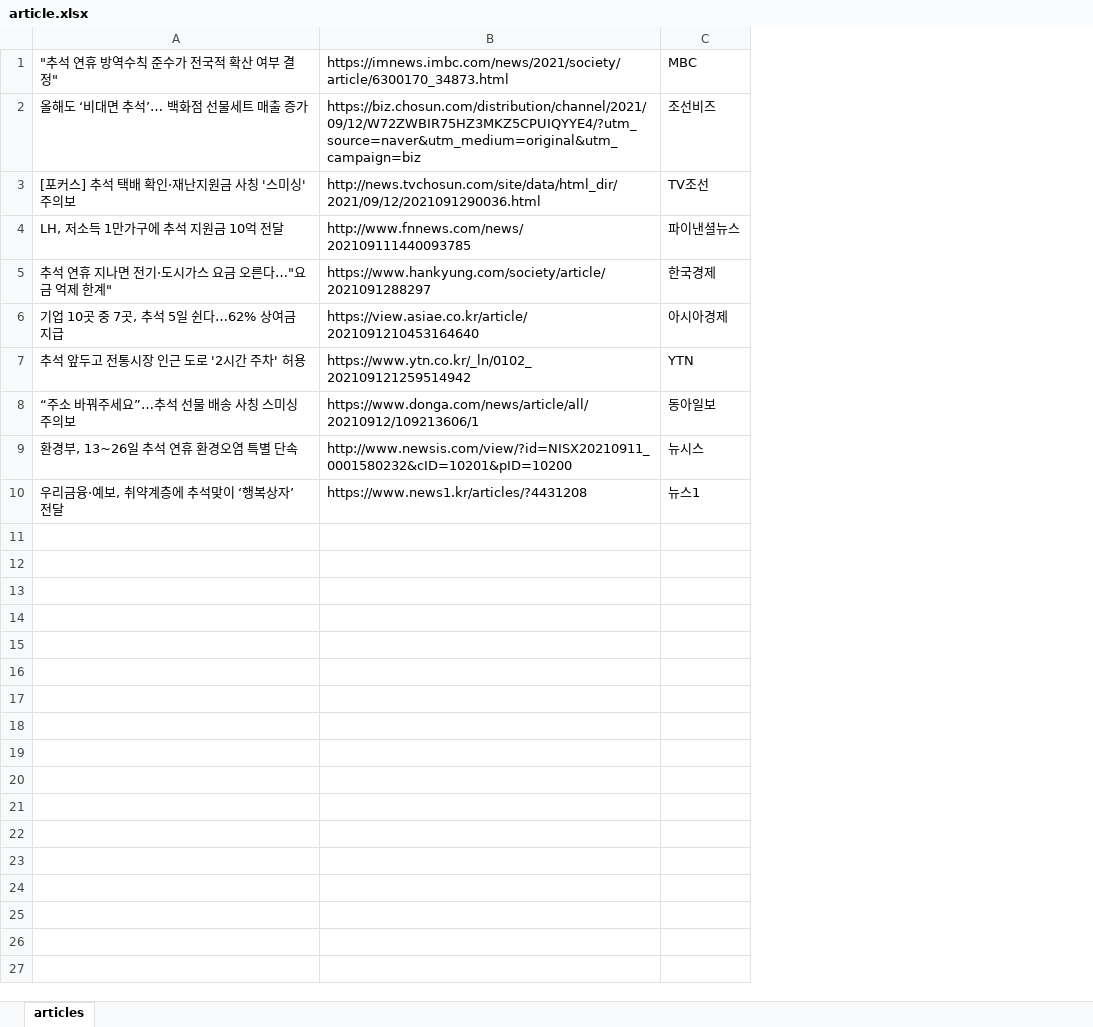
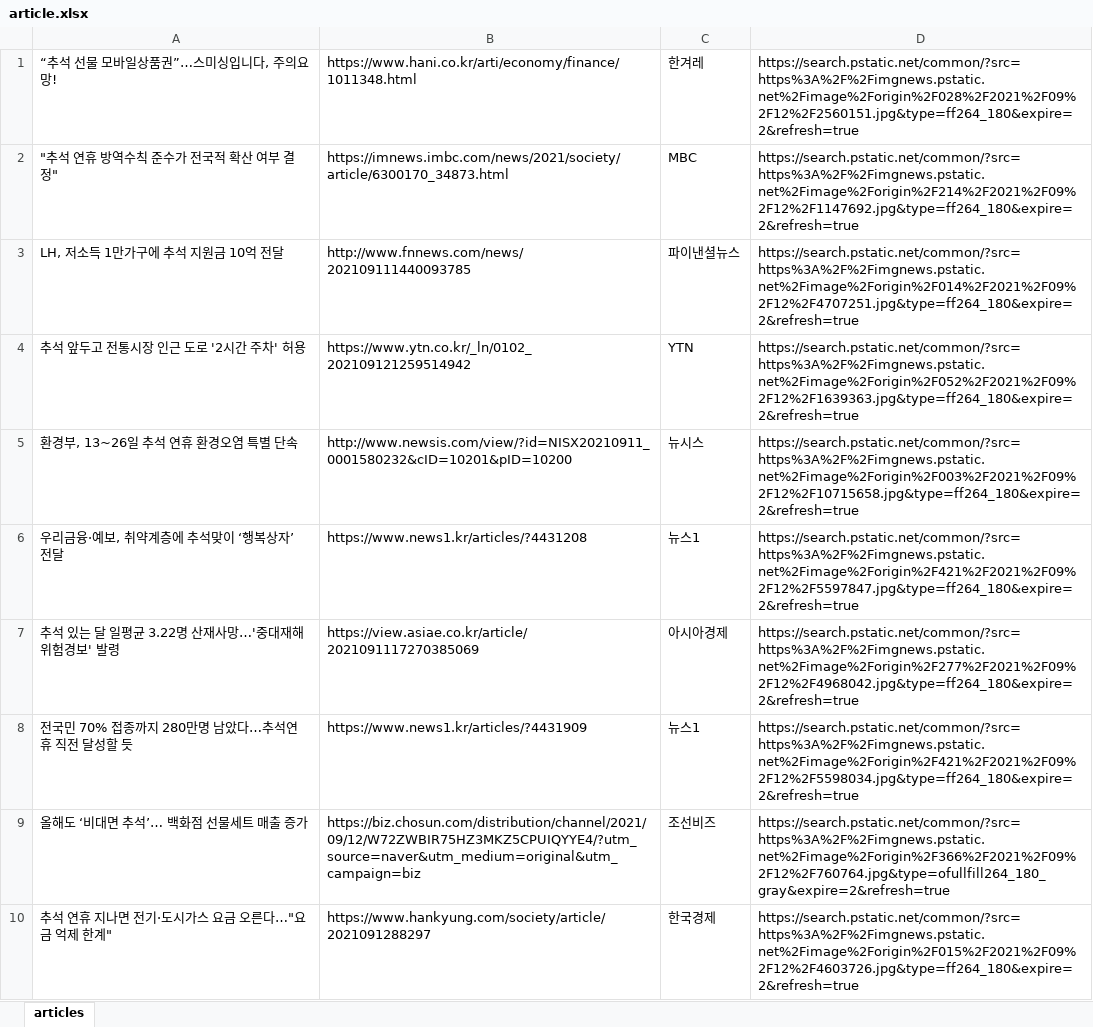
Before and after one commit to hellonayeon/PythonPlayground, an Excel workbook: NewsScraping/article.xlsx, sheet articles, drawn as a sheet; values as stored, in another font and other column widths than the file's, no borders; removed rows and columns are numbered as before the commit, all else as after; the diff names each change by its address in the sheet, - before the commit and + after, or states it on an @@ line.

```diff
--- a/NewsScraping/article.xlsx (sheet articles)
+++ b/NewsScraping/article.xlsx (sheet articles)
+column D, rows 2-6: https://search.pstatic.net/common/?src=https%3A%2F%2Fimgnews.pstatic.net%2Fimage%2Forigin%2F214%2F2021%2F09%2F12%2F1147692.jpg&type=ff264_180&expire=2&refresh=true | https://search.pstatic.net/common/?src=https%3A%2F%2Fimgnews.pstatic.net%2Fimage%2Forigin%2F014%2F2021%2F09%2F12%2F4707251.jpg&type=ff264_180&expire=2&refresh=true | https://search.pstatic.net/common/?src=https%3A%2F%2Fimgnews.pstatic.net%2Fimage%2Forigin%2F052%2F2021%2F09%2F12%2F1639363.jpg&type=ff264_180&expire=2&refresh=true | https://search.pstatic.net/common/?src=https%3A%2F%2Fimgnews.pstatic.net%2Fimage%2Forigin%2F003%2F2021%2F09%2F12%2F10715658.jpg&type=ff264_180&expire=2&refresh=true | https://search.pstatic.net/common/?src=https%3A%2F%2Fimgnews.pstatic.net%2Fimage%2Forigin%2F421%2F2021%2F09%2F12%2F5597847.jpg&type=ff264_180&expire=2&refresh=true
+row 1: “추석 선물 모바일상품권”…스미싱입니다, 주의요망! | https://www.hani.co.kr/arti/economy/finance/1011348.html | 한겨레 | https://search.pstatic.net/common/?src=https%3A%2F%2Fimgnews.pstatic.net%2Fimage%2Forigin%2F028%2F2021%2F09%2F12%2F2560151.jpg&type=ff264_180&expire=2&refresh=true
-row 3: [포커스] 추석 택배 확인·재난지원금 사칭 '스미싱' 주의보 | http://news.tvchosun.com/site/data/html_dir/2021/09/12/2021091290036.html | TV조선
-row 6: 기업 10곳 중 7곳, 추석 5일 쉰다…62% 상여금 지급 | https://view.asiae.co.kr/article/2021091210453164640 | 아시아경제
-row 8: “주소 바꿔주세요”…추석 선물 배송 사칭 스미싱 주의보 | https://www.donga.com/news/article/all/20210912/109213606/1 | 동아일보
+row 7: 추석 있는 달 일평균 3.22명 산재사망…'중대재해 위험경보' 발령 | https://view.asiae.co.kr/article/2021091117270385069 | 아시아경제 | https://search.pstatic.net/common/?src=https%3A%2F%2Fimgnews.pstatic.net%2Fimage%2Forigin%2F277%2F2021%2F09%2F12%2F4968042.jpg&type=ff264_180&expire=2&refresh=true
+row 8: 전국민 70% 접종까지 280만명 남았다…추석연휴 직전 달성할 듯 | https://www.news1.kr/articles/?4431909 | 뉴스1 | https://search.pstatic.net/common/?src=https%3A%2F%2Fimgnews.pstatic.net%2Fimage%2Forigin%2F421%2F2021%2F09%2F12%2F5598034.jpg&type=ff264_180&expire=2&refresh=true
@@ row 2 moved to row 9: 올해도 ‘비대면 추석’… 백화점 선물세트 매출 증가 @@
@@ row 5 moved to row 10: 추석 연휴 지나면 전기·도시가스 요금 오른다…"요금 억제 한계" @@
```
Also changed, not shown: 1 other file.
